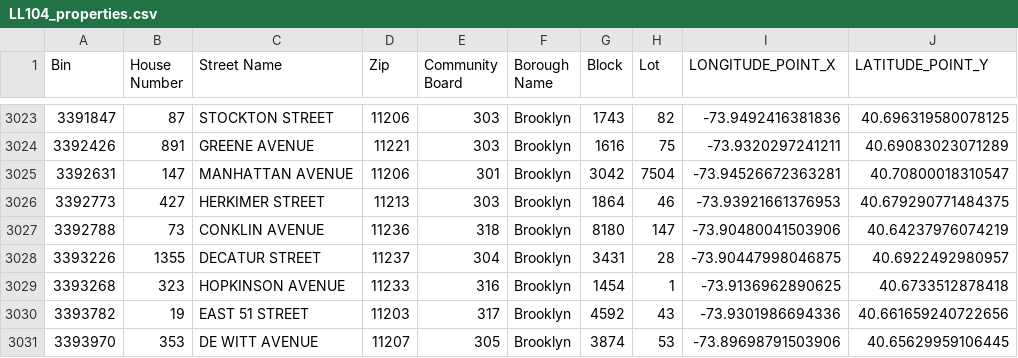
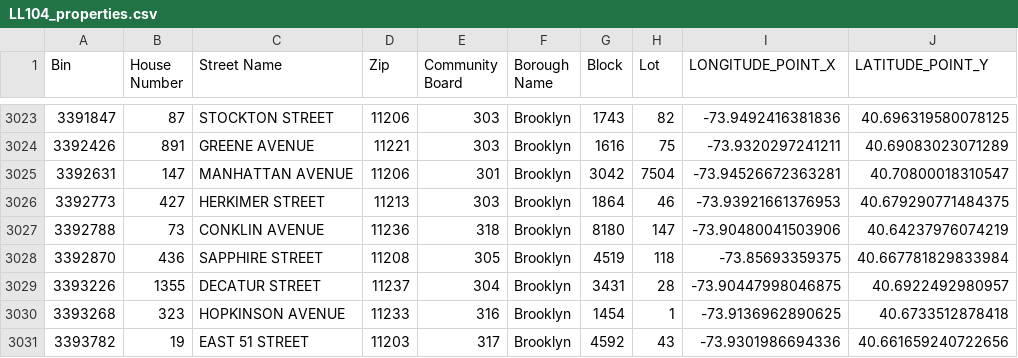
Before and after one commit to NYCDOB/LL104, a CSV file: data/LL104_properties.csv, drawn as a sheet; only a part is shown, gaps mark what is left out; the shorter side is filled out with more unchanged rows.

```diff
--- a/data/LL104_properties.csv
+++ b/data/LL104_properties.csv
@@ -3027,2 +3027,3 @@ Bin,House Number,Street Name,Zip,Community Board,Borough Name,Block,Lot,LONGITUD
 3392788,73,CONKLIN AVENUE,11236,318,Brooklyn,8180,147,-73.90480041503906,40.64237976074219
+3392870,436,SAPPHIRE STREET,11208,305,Brooklyn,4519,118,-73.85693359375,40.667781829833984
 3393226,1355,DECATUR STREET,11237,304,Brooklyn,3431,28,-73.90447998046875,40.6922492980957
```
Also changed, not shown: data/LL104_details.csv, 2 other files.
